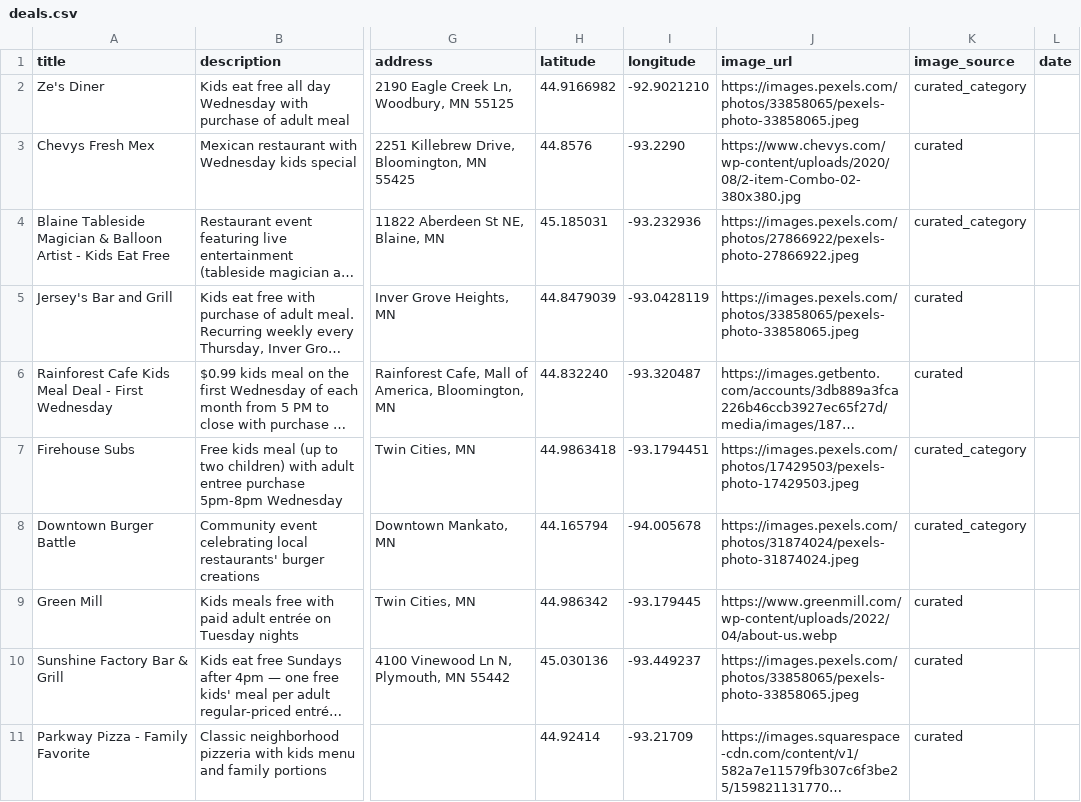
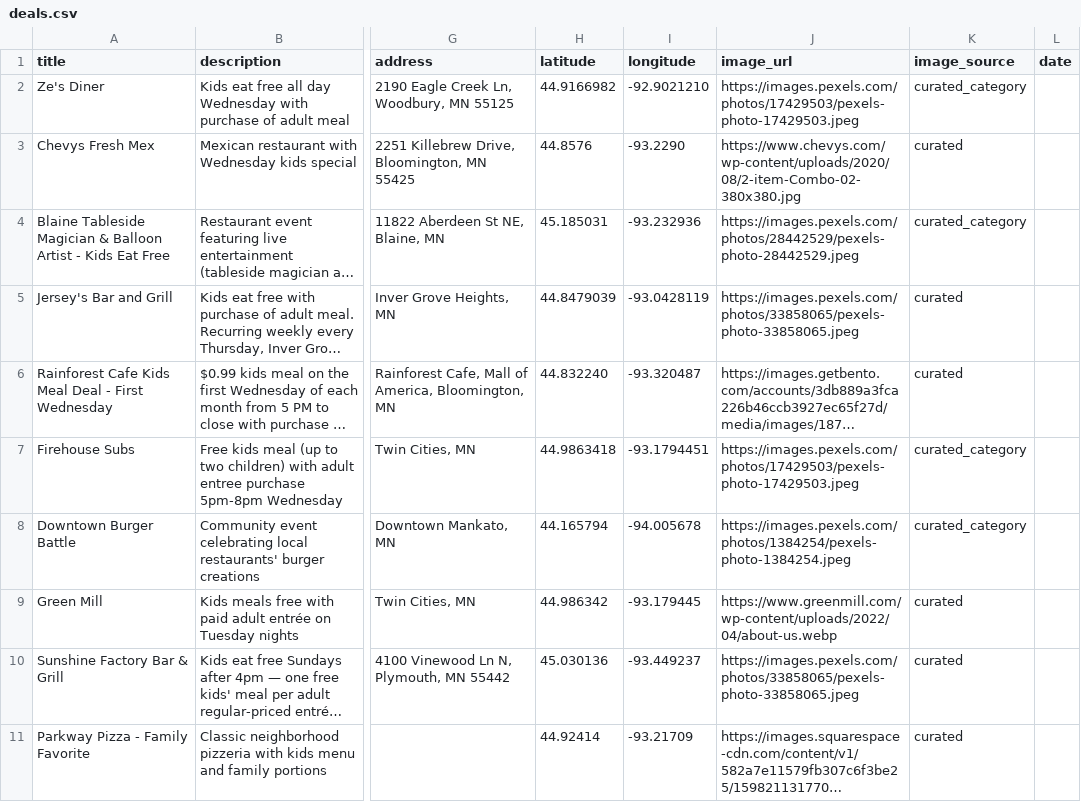
Before and after one commit to avlhohn/msp-family-feed, a CSV file: deals.csv, drawn as a sheet; only a part is shown, gaps mark what is left out; long unchanged cells end in …; the diff names each change by its address in the sheet, - before the commit and + after, or states it on an @@ line.

Commit message:
Image pools: replace home/bedtime story-time/reading images with library-setting photos (2026-09-30)

```diff
--- a/deals.csv
+++ b/deals.csv
-J2 (image_url): https://images.pexels.com/photos/33858065/pexels-photo-33858065.jpeg
+J2 (image_url): https://images.pexels.com/photos/17429503/pexels-photo-17429503.jpeg
-J4 (image_url): https://images.pexels.com/photos/27866922/pexels-photo-27866922.jpeg
+J4 (image_url): https://images.pexels.com/photos/28442529/pexels-photo-28442529.jpeg
-J8 (image_url): https://images.pexels.com/photos/31874024/pexels-photo-31874024.jpeg
+J8 (image_url): https://images.pexels.com/photos/1384254/pexels-photo-1384254.jpeg
```
